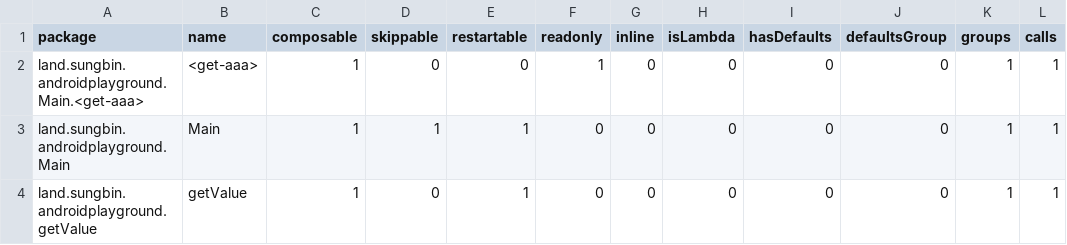
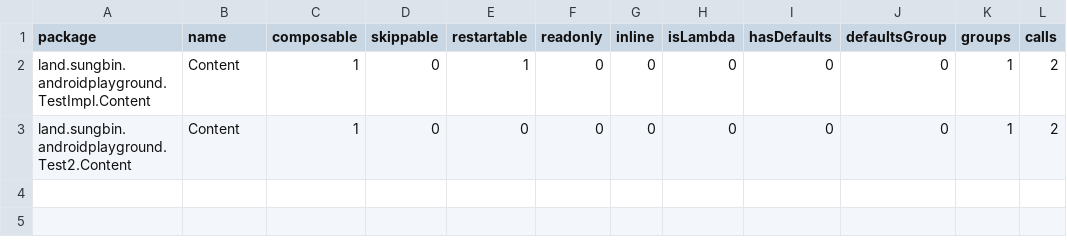
Before and after one commit to jisungbin/AndroidPlayground, a CSV file: report/compose-reports/Sources of AndroidPlayground_app_main-composables.csv, drawn as a sheet.

Commit message:
test

```diff
--- a/report/compose-reports/Sources of AndroidPlayground_app_main-composables.csv
+++ b/report/compose-reports/Sources of AndroidPlayground_app_main-composables.csv
@@ -1,4 +1,3 @@
 package,name,composable,skippable,restartable,readonly,inline,isLambda,hasDefaults,defaultsGroup,groups,calls,
-land.sungbin.androidplayground.Main.<get-aaa>,<get-aaa>,1,0,0,1,0,0,0,0,1,1,
-land.sungbin.androidplayground.Main,Main,1,1,1,0,0,0,0,0,1,1,
-land.sungbin.androidplayground.getValue,getValue,1,0,1,0,0,0,0,0,1,1,
+land.sungbin.androidplayground.TestImpl.Content,Content,1,0,1,0,0,0,0,0,1,2,
+land.sungbin.androidplayground.Test2.Content,Content,1,0,0,0,0,0,0,0,1,2,
```
Also changed, not shown: 3 other files.
